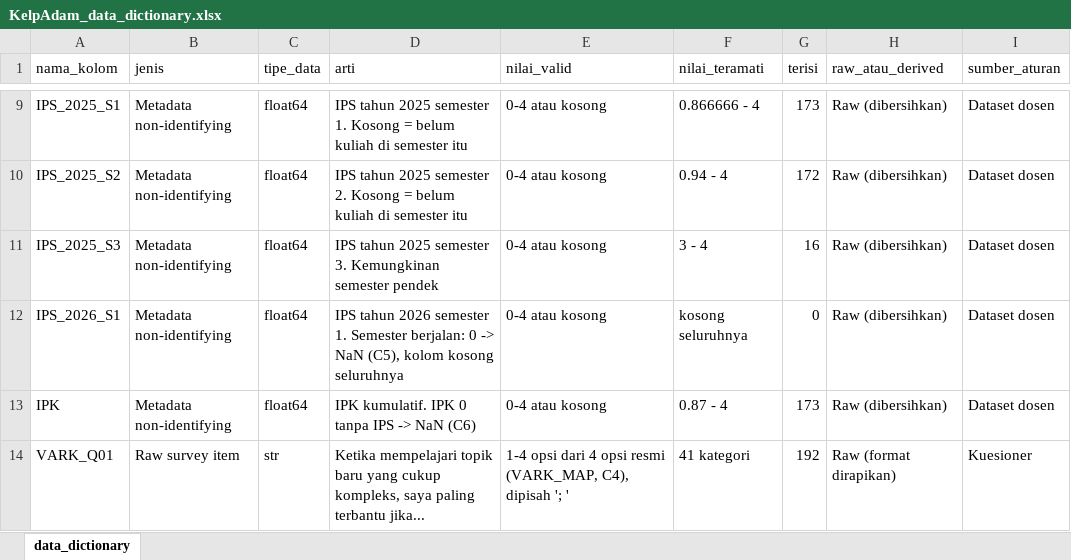
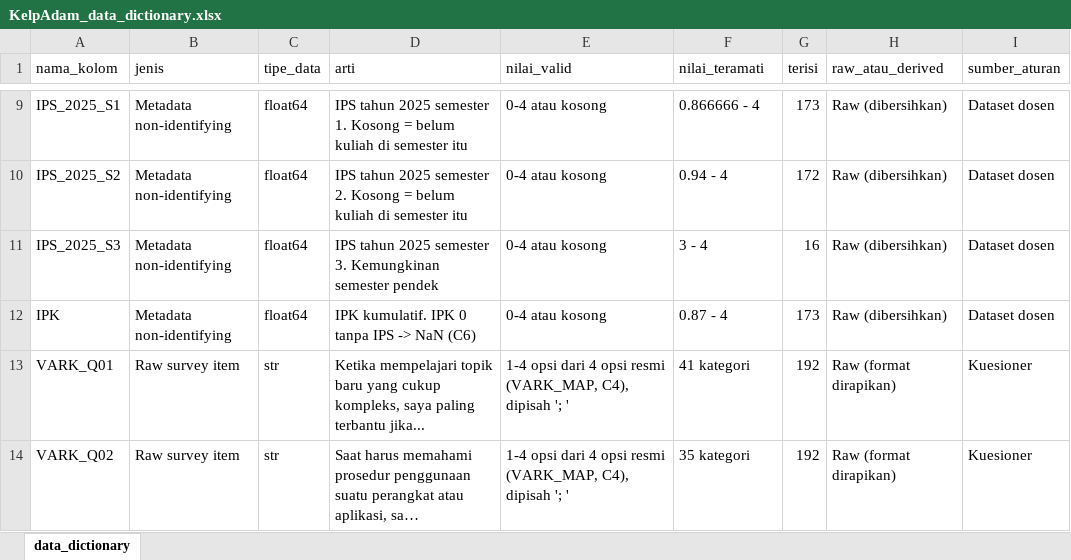
Before and after one commit to edwardchristi4n/machine_learning_exam, an Excel workbook: dictionary/KelpAdam_data_dictionary.xlsx, sheet data_dictionary, drawn as a sheet; only a part is shown, gaps mark what is left out; the shorter side is filled out with more unchanged rows; long unchanged cells end in …; values as stored, in another font and other column widths than the file's, no borders; the diff names each change by its address in the sheet, - before the commit and + after, or states it on an @@ line.

```diff
--- a/dictionary/KelpAdam_data_dictionary.xlsx (sheet data_dictionary)
+++ b/dictionary/KelpAdam_data_dictionary.xlsx (sheet data_dictionary)
-row 12: IPS_2026_S1 | Metadata non-identifying | float64 | IPS tahun 2026 semester 1. Semester berjalan: 0 -> NaN (C5), kolom kosong seluruhnya | 0-4 atau kosong | kosong seluruhnya | 0 | Raw (dibersihkan) | Dataset dosen
```
Also changed, not shown: 8 other files.
